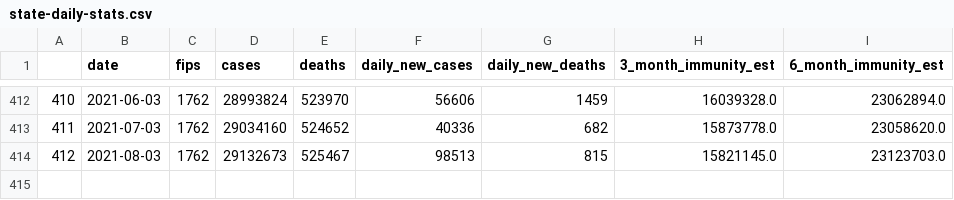
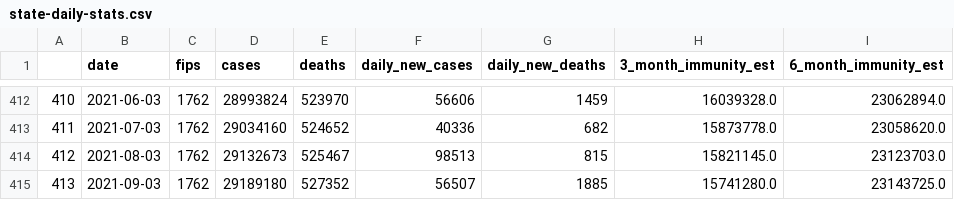
Before and after one commit to CCom20/covid-ml-application, a CSV file: data/state-daily-stats.csv, drawn as a sheet; only a part is shown, gaps mark what is left out; the diff names each change by its address in the sheet, - before the commit and + after, or states it on an @@ line.

```diff
--- a/data/state-daily-stats.csv
+++ b/data/state-daily-stats.csv
+row 415: 413 | 2021-09-03 | 1762 | 29189180 | 527352 | 56507 | 1885 | 15741280.0 | 23143725.0
```
Also changed, not shown: data/county-cases-latest-master.csv, data/state-master-data.csv, 7 other files.
